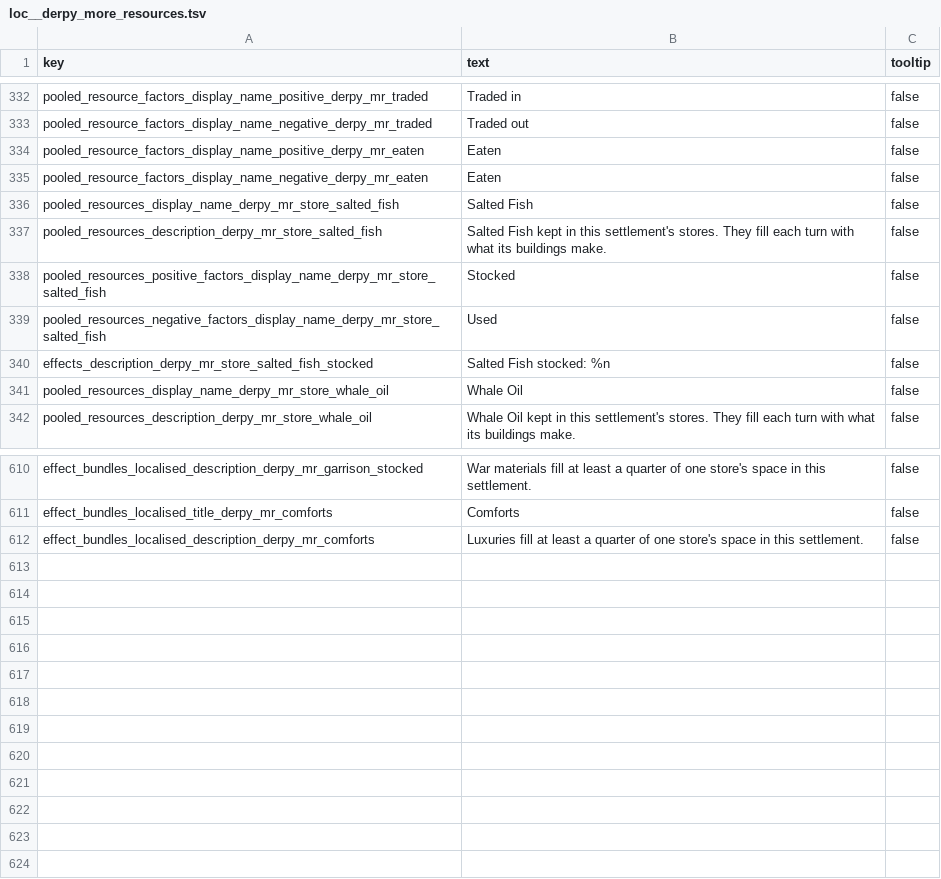
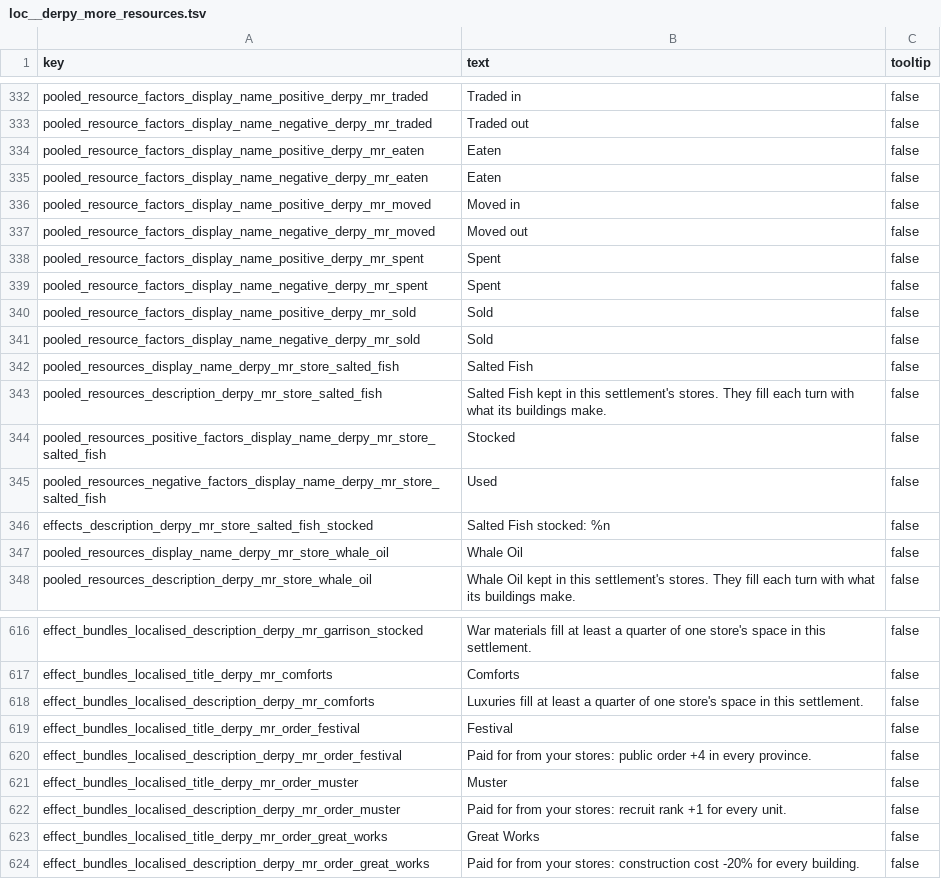
Before and after one commit to DerpyNewb/derpy-resource-overhaul, a TSV file: Modding Files/source/resource_overhaul/loc__derpy_more_resources.tsv, drawn as a sheet; only a part is shown, gaps mark what is left out; the diff names each change by its address in the sheet, - before the commit and + after, or states it on an @@ line.

```diff
--- a/Modding Files/source/resource_overhaul/loc__derpy_more_resources.tsv
+++ b/Modding Files/source/resource_overhaul/loc__derpy_more_resources.tsv
+row 336: pooled_resource_factors_display_name_positive_derpy_mr_moved | Moved in | false
+row 337: pooled_resource_factors_display_name_negative_derpy_mr_moved | Moved out | false
+row 338: pooled_resource_factors_display_name_positive_derpy_mr_spent | Spent | false
+row 339: pooled_resource_factors_display_name_negative_derpy_mr_spent | Spent | false
+row 340: pooled_resource_factors_display_name_positive_derpy_mr_sold | Sold | false
+row 341: pooled_resource_factors_display_name_negative_derpy_mr_sold | Sold | false
+row 619: effect_bundles_localised_title_derpy_mr_order_festival | Festival | false
+row 620: effect_bundles_localised_description_derpy_mr_order_festival | Paid for from your stores: public order +4 in every province. | false
+row 621: effect_bundles_localised_title_derpy_mr_order_muster | Muster | false
+row 622: effect_bundles_localised_description_derpy_mr_order_muster | Paid for from your stores: recruit rank +1 for every unit. | false
+row 623: effect_bundles_localised_title_derpy_mr_order_great_works | Great Works | false
+row 624: effect_bundles_localised_description_derpy_mr_order_great_works | Paid for from your stores: construction cost -20% for every building. | false
```
Also changed, not shown: Modding Files/source/resource_overhaul/effect_bundles_tables__derpy_more_resources.tsv, Modding Files/source/resource_overhaul/effect_bundles_to_effects_junctions_tables__derpy_more_resources.tsv, 13 other files.
